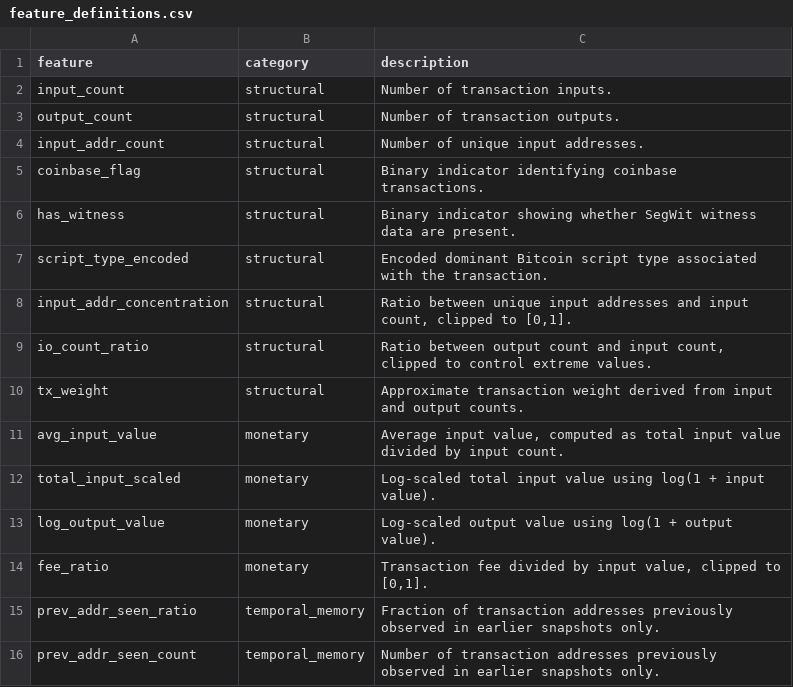
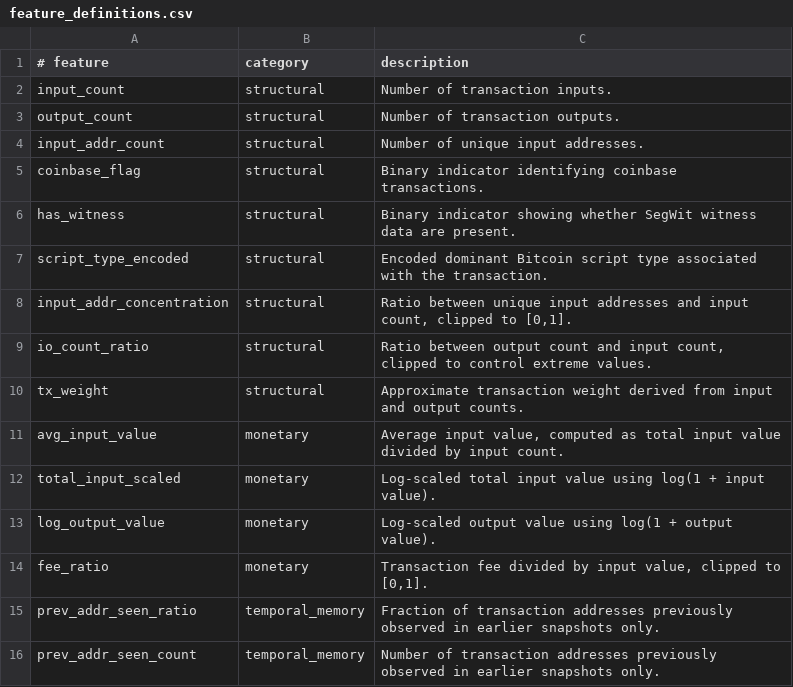
Before and after one commit to salah1976/bitcoin-gnn-leakage-connectivity, a CSV file: Data/feature_definitions.csv, drawn as a sheet.

Commit message:
Update feature_definitions.csv

```diff
--- a/Data/feature_definitions.csv
+++ b/Data/feature_definitions.csv
@@ -1,2 +1,2 @@
-feature,category,description
+# feature,category,description
 input_count,structural,Number of transaction inputs.
```
